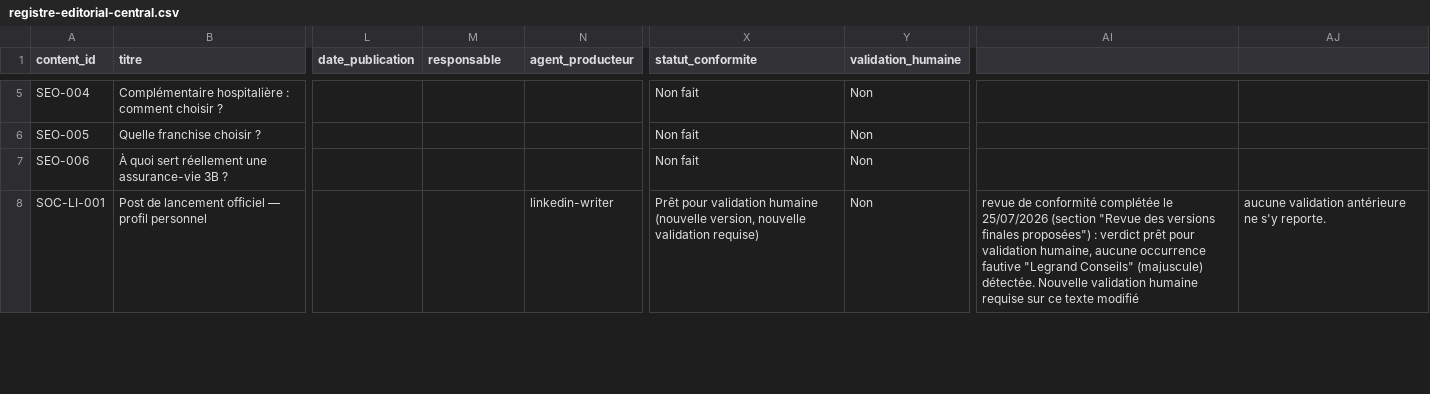
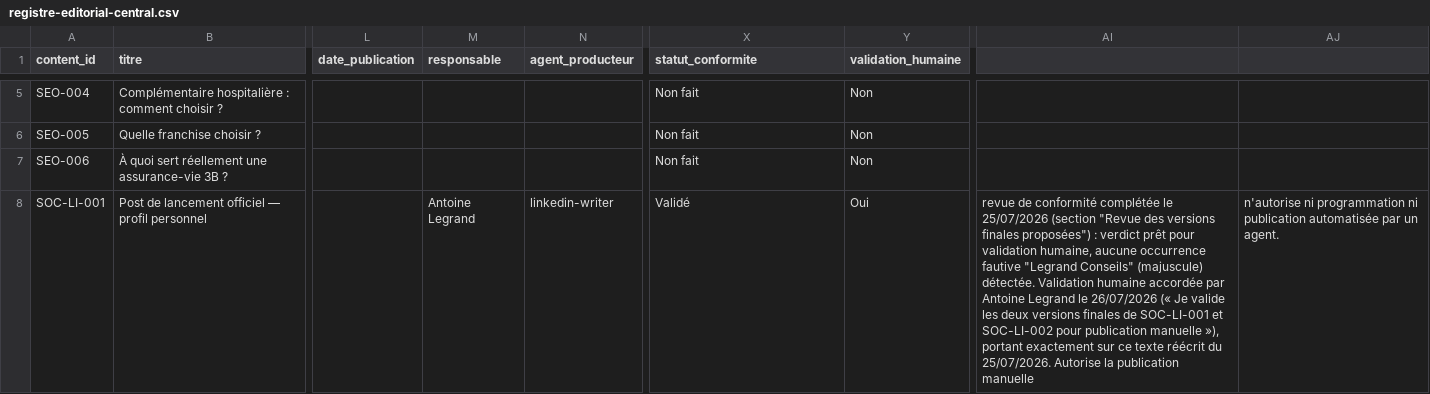
Before and after one commit to antoinedu01/crm-legrand-conseils, a CSV file: marketing-ai/content-calendar/registre-editorial-central.csv, drawn as a sheet; only a part is shown, gaps mark what is left out; the diff covers the shown part only; the diff names each change by its address in the sheet, - before the commit and + after, or states it on an @@ line.

```diff
--- a/marketing-ai/content-calendar/registre-editorial-central.csv
+++ b/marketing-ai/content-calendar/registre-editorial-central.csv
-M8 (responsable): (empty)
+M8 (responsable): Antoine Legrand
-X8 (statut_conformite): Prêt pour validation humaine (nouvelle version, nouvelle validation requise)
+X8 (statut_conformite): Validé
-Y8 (validation_humaine): Non
+Y8 (validation_humaine): Oui
-AI8: …(majuscule) détectée. Nouvelle validation humaine requise sur ce texte modifié
+AI8: …(majuscule) détectée. Validation humaine accordée par Antoine Legrand le 26/07/2026 (« Je valide les deux versions finales de SOC-LI-001 et SOC-LI-002 pour publication manuelle »), portant exactement sur ce texte réécrit du 25/07/2026. Autorise la publication manuelle
-AJ8: aucune validation antérieure ne s'y reporte.
+AJ8: n'autorise ni programmation ni publication automatisée par un agent.
```
Also changed, not shown: 5 edited cells elsewhere in this file, 4 other files.
